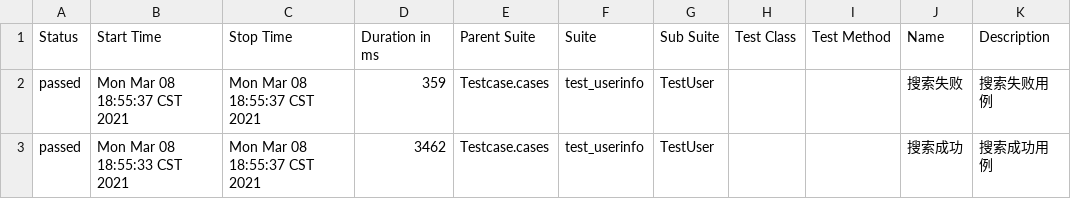
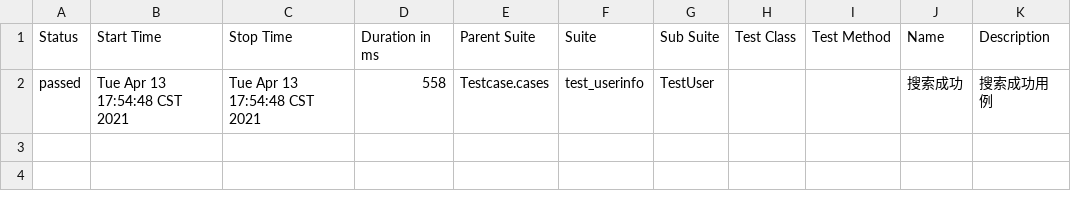
Before and after one commit to yanziqiang-1026/Autotest, a CSV file: pytest_autotest/allure-report/data/suites.csv, drawn as a sheet.

```diff
--- a/pytest_autotest/allure-report/data/suites.csv
+++ b/pytest_autotest/allure-report/data/suites.csv
@@ -1,3 +1,2 @@
 "Status","Start Time","Stop Time","Duration in ms","Parent Suite","Suite","Sub Suite","Test Class","Test Method","Name","Description"
-"passed","Mon Mar 08 18:55:37 CST 2021","Mon Mar 08 18:55:37 CST 2021","359","Testcase.cases","test_userinfo","TestUser","","","搜索失败"," 搜索失败用例 "
-"passed","Mon Mar 08 18:55:33 CST 2021","Mon Mar 08 18:55:37 CST 2021","3462","Testcase.cases","test_userinfo","TestUser","","","搜索成功"," 搜索成功用例 "
+"passed","Tue Apr 13 17:54:48 CST 2021","Tue Apr 13 17:54:48 CST 2021","558","Testcase.cases","test_userinfo","TestUser","","","搜索成功"," 搜索成功用例 "
```
Also changed, not shown: 34 other files.
